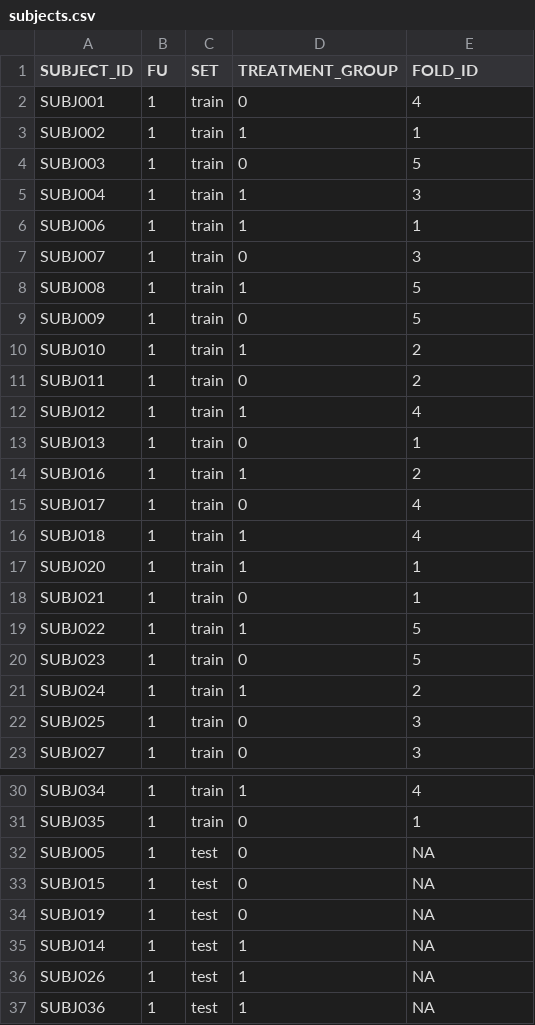
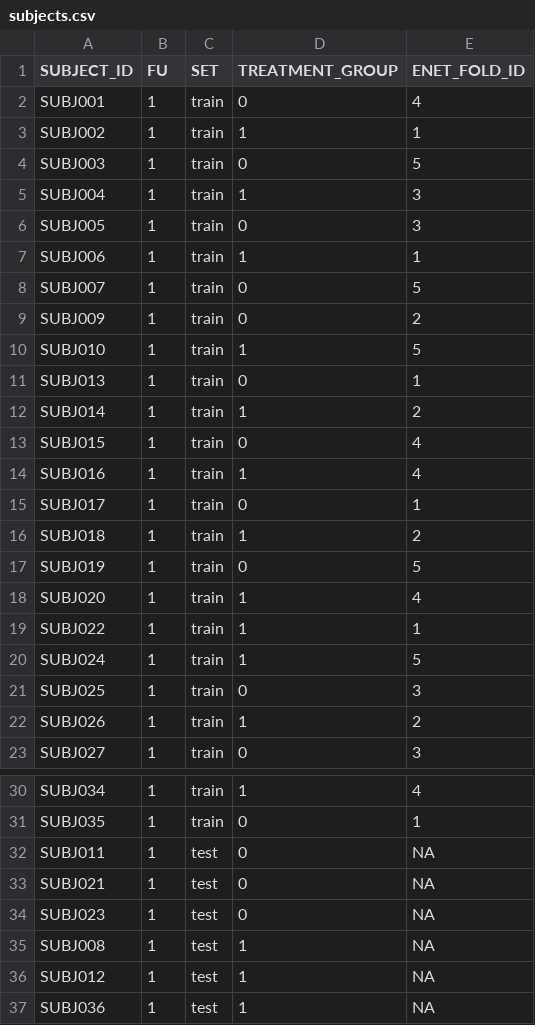
Before and after one commit to ARPAH-PROSPR-TA2a/track-2.2-ml-response-index, a CSV file: test_outputs/track22_integration/FU1/subjects.csv, drawn as a sheet; only a part is shown, gaps mark what is left out.

```diff
--- a/test_outputs/track22_integration/FU1/subjects.csv
+++ b/test_outputs/track22_integration/FU1/subjects.csv
@@ -1,2 +1,2 @@
-"SUBJECT_ID","FU","SET","TREATMENT_GROUP","FOLD_ID"
+"SUBJECT_ID","FU","SET","TREATMENT_GROUP","ENET_FOLD_ID"
 "SUBJ001",1,"train",0,4
@@ -5,19 +5,19 @@
 "SUBJ004",1,"train",1,3
+"SUBJ005",1,"train",0,3
 "SUBJ006",1,"train",1,1
-"SUBJ007",1,"train",0,3
-"SUBJ008",1,"train",1,5
-"SUBJ009",1,"train",0,5
-"SUBJ010",1,"train",1,2
-"SUBJ011",1,"train",0,2
-"SUBJ012",1,"train",1,4
+"SUBJ007",1,"train",0,5
+"SUBJ009",1,"train",0,2
+"SUBJ010",1,"train",1,5
 "SUBJ013",1,"train",0,1
-"SUBJ016",1,"train",1,2
-"SUBJ017",1,"train",0,4
-"SUBJ018",1,"train",1,4
-"SUBJ020",1,"train",1,1
-"SUBJ021",1,"train",0,1
-"SUBJ022",1,"train",1,5
-"SUBJ023",1,"train",0,5
-"SUBJ024",1,"train",1,2
+"SUBJ014",1,"train",1,2
+"SUBJ015",1,"train",0,4
+"SUBJ016",1,"train",1,4
+"SUBJ017",1,"train",0,1
+"SUBJ018",1,"train",1,2
+"SUBJ019",1,"train",0,5
+"SUBJ020",1,"train",1,4
+"SUBJ022",1,"train",1,1
+"SUBJ024",1,"train",1,5
 "SUBJ025",1,"train",0,3
+"SUBJ026",1,"train",1,2
 "SUBJ027",1,"train",0,3
@@ -31,7 +31,7 @@
 "SUBJ035",1,"train",0,1
-"SUBJ005",1,"test",0,NA
-"SUBJ015",1,"test",0,NA
-"SUBJ019",1,"test",0,NA
-"SUBJ014",1,"test",1,NA
-"SUBJ026",1,"test",1,NA
+"SUBJ011",1,"test",0,NA
+"SUBJ021",1,"test",0,NA
+"SUBJ023",1,"test",0,NA
+"SUBJ008",1,"test",1,NA
+"SUBJ012",1,"test",1,NA
 "SUBJ036",1,"test",1,NA
```
Also changed, not shown: test_outputs/track22_integration/FU1/enet/weights.csv, test_outputs/track22_integration/FU1/preprocessing.csv, 22 other files.
